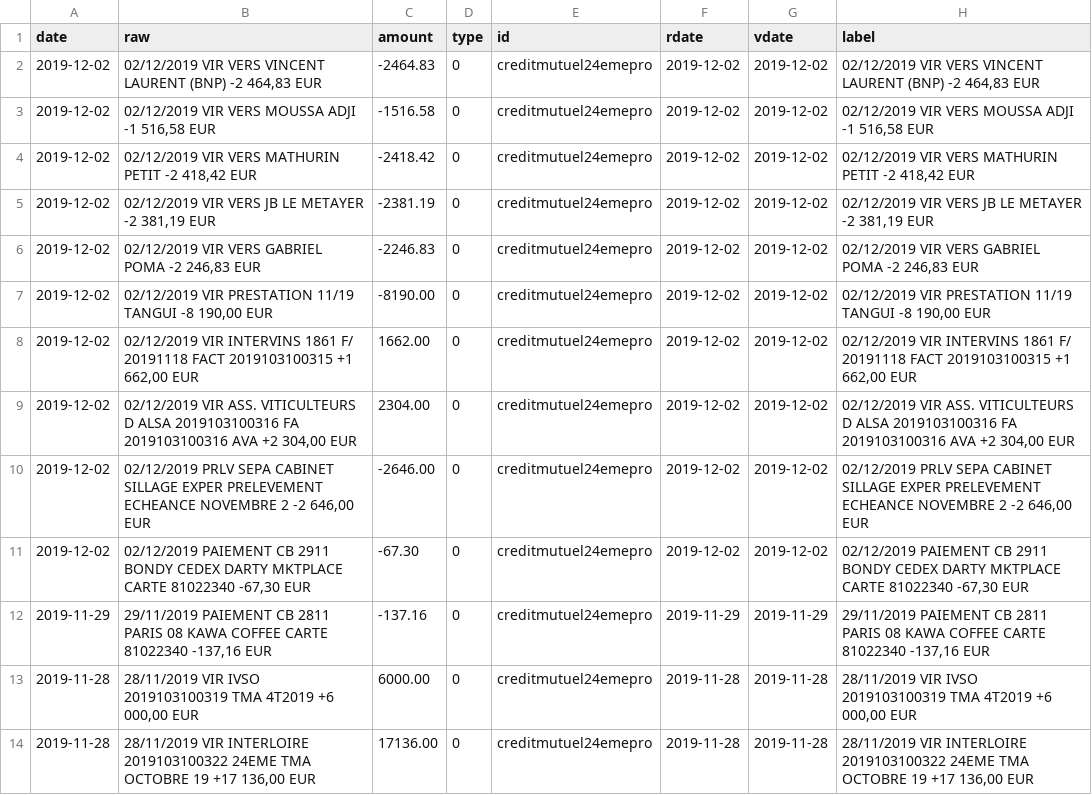
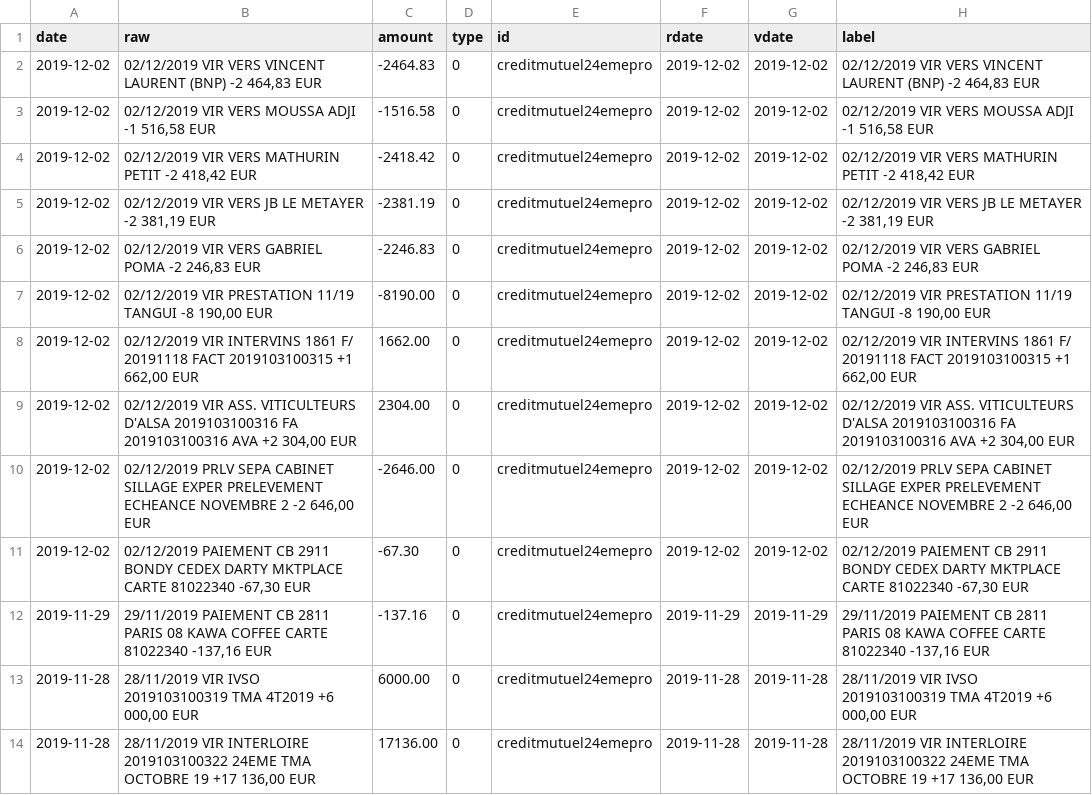
Before and after one commit to 24eme/banque, a CSV file: data/history.csv, drawn as a sheet; only a part is shown.

Commit message:
Mise à jour des opérations

```diff
--- a/data/history.csv
+++ b/data/history.csv
@@ -8,3 +8,3 @@ date,"raw",amount,type,id,rdate,vdate,"label"
 2019-12-02,"02/12/2019 VIR INTERVINS 1861 F/ 20191118 FACT 2019103100315 +1 662,00 EUR",1662.00,0,creditmutuel24emepro,2019-12-02,2019-12-02,"02/12/2019 VIR INTERVINS 1861 F/ 20191118 FACT 2019103100315 +1 662,00 EUR"
-2019-12-02,"02/12/2019 VIR ASS. VITICULTEURS D ALSA 2019103100316 FA 2019103100316 AVA +2 304,00 EUR",2304.00,0,creditmutuel24emepro,2019-12-02,2019-12-02,"02/12/2019 VIR ASS. VITICULTEURS D ALSA 2019103100316 FA 2019103100316 AVA +2 304,00 EUR"
+2019-12-02,"02/12/2019 VIR ASS. VITICULTEURS D'ALSA 2019103100316 FA 2019103100316 AVA +2 304,00 EUR",2304.00,0,creditmutuel24emepro,2019-12-02,2019-12-02,"02/12/2019 VIR ASS. VITICULTEURS D'ALSA 2019103100316 FA 2019103100316 AVA +2 304,00 EUR"
 2019-12-02,"02/12/2019 PRLV SEPA CABINET SILLAGE EXPER PRELEVEMENT ECHEANCE NOVEMBRE 2 -2 646,00 EUR",-2646.00,0,creditmutuel24emepro,2019-12-02,2019-12-02,"02/12/2019 PRLV SEPA CABINET SILLAGE EXPER PRELEVEMENT ECHEANCE NOVEMBRE 2 -2 646,00 EUR"
```
